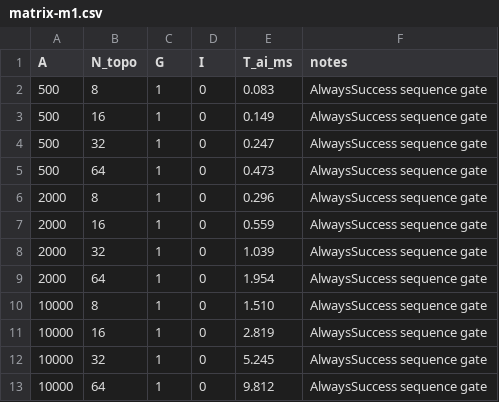
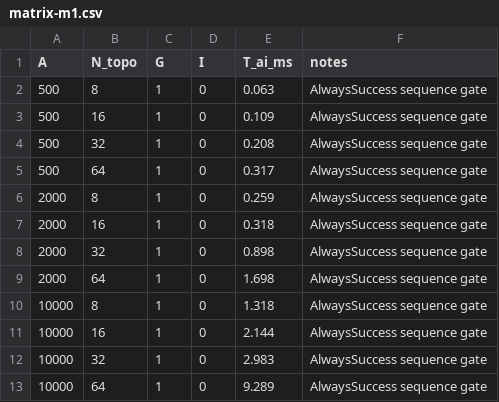
Before and after one commit to MightyBubble/Ludots, a CSV file: docs/benchmarks/graph-behavior-pressure/matrix-m1.csv, drawn as a sheet.

Commit message:
chore(rescue): 重装前抢救未提交改动
来源工作区: /c/001_AI/LudotsProd_pi_graphvm_mod_domain
原分支/HEAD: codex/pi-graphvm-mod-domain@e205432806
提交时脏文件数: 105

```diff
--- a/docs/benchmarks/graph-behavior-pressure/matrix-m1.csv
+++ b/docs/benchmarks/graph-behavior-pressure/matrix-m1.csv
@@ -1,13 +1,13 @@
 A,N_topo,G,I,T_ai_ms,notes
-500,8,1,0,0.083,AlwaysSuccess sequence gate
-500,16,1,0,0.149,AlwaysSuccess sequence gate
-500,32,1,0,0.247,AlwaysSuccess sequence gate
-500,64,1,0,0.473,AlwaysSuccess sequence gate
-2000,8,1,0,0.296,AlwaysSuccess sequence gate
-2000,16,1,0,0.559,AlwaysSuccess sequence gate
-2000,32,1,0,1.039,AlwaysSuccess sequence gate
-2000,64,1,0,1.954,AlwaysSuccess sequence gate
-10000,8,1,0,1.510,AlwaysSuccess sequence gate
-10000,16,1,0,2.819,AlwaysSuccess sequence gate
-10000,32,1,0,5.245,AlwaysSuccess sequence gate
-10000,64,1,0,9.812,AlwaysSuccess sequence gate
+500,8,1,0,0.063,AlwaysSuccess sequence gate
+500,16,1,0,0.109,AlwaysSuccess sequence gate
+500,32,1,0,0.208,AlwaysSuccess sequence gate
+500,64,1,0,0.317,AlwaysSuccess sequence gate
+2000,8,1,0,0.259,AlwaysSuccess sequence gate
+2000,16,1,0,0.318,AlwaysSuccess sequence gate
+2000,32,1,0,0.898,AlwaysSuccess sequence gate
+2000,64,1,0,1.698,AlwaysSuccess sequence gate
+10000,8,1,0,1.318,AlwaysSuccess sequence gate
+10000,16,1,0,2.144,AlwaysSuccess sequence gate
+10000,32,1,0,2.983,AlwaysSuccess sequence gate
+10000,64,1,0,9.289,AlwaysSuccess sequence gate
```
Also changed, not shown: docs/benchmarks/graph-behavior-pressure/matrix-m2.csv, docs/benchmarks/graph-behavior-pressure/matrix-m3.csv, 50 other files.
